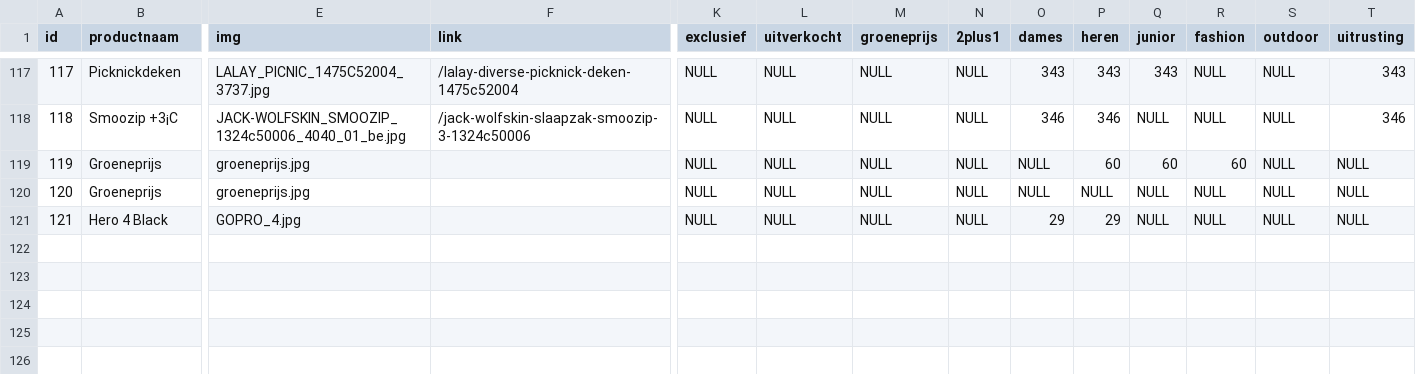
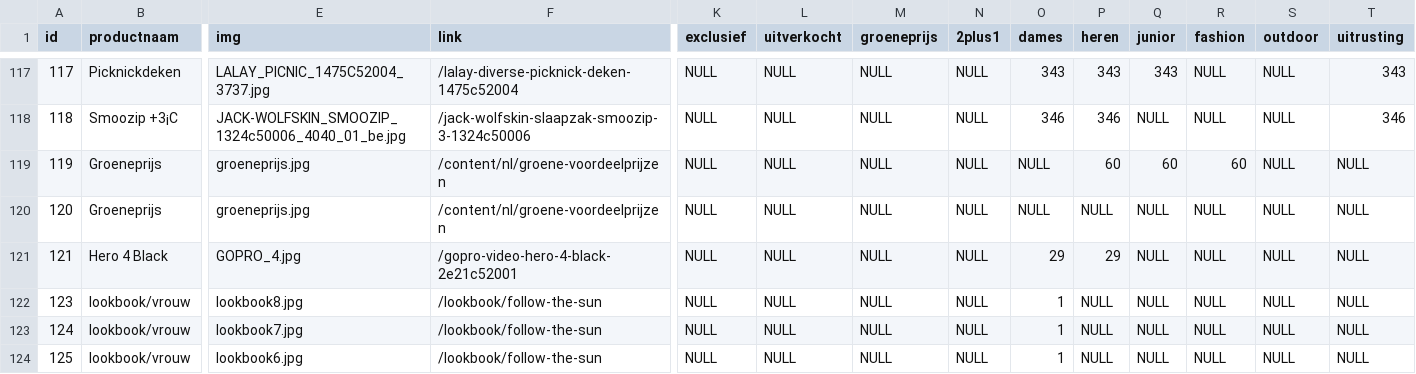
Before and after one commit to ASAdventure-web/LP_folder_1505, a CSV file: Products_test.csv, drawn as a sheet; only a part is shown, gaps mark what is left out; rows hold the shown columns only; the diff covers the shown part only; the diff names each change by its address in the sheet, - before the commit and + after, or states it on an @@ line.

```diff
--- a/Products_test.csv
+++ b/Products_test.csv
-F119:F120 (link): (empty)
+F119:F120 (link): /content/nl/groene-voordeelprijzen
-F121 (link): (empty)
+F121 (link): /gopro-video-hero-4-black-2e21c52001
+row 122: 123 | lookbook/vrouw | lookbook8.jpg | /lookbook/follow-the-sun | NULL | NULL | NULL | NULL | 1 | NULL | NULL | NULL | NULL | NULL
+row 123: 124 | lookbook/vrouw | lookbook7.jpg | /lookbook/follow-the-sun | NULL | NULL | NULL | NULL | 1 | NULL | NULL | NULL | NULL | NULL
+row 124: 125 | lookbook/vrouw | lookbook6.jpg | /lookbook/follow-the-sun | NULL | NULL | NULL | NULL | 1 | NULL | NULL | NULL | NULL | NULL
```
Also changed, not shown: 6 added rows and 16 edited cells elsewhere in this file, 6 other files.
